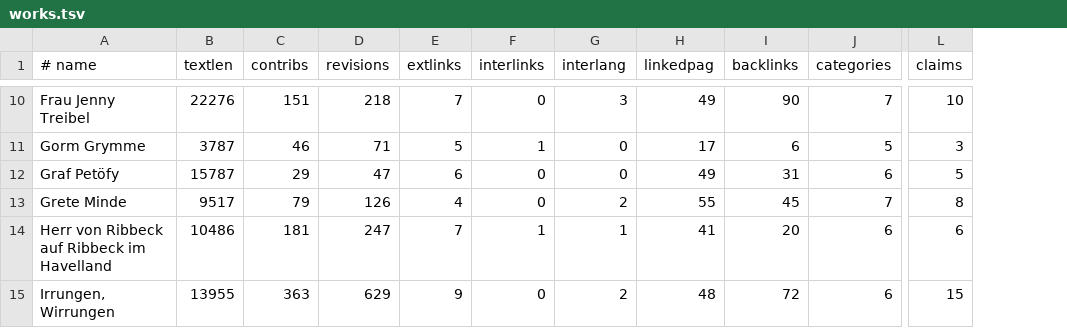
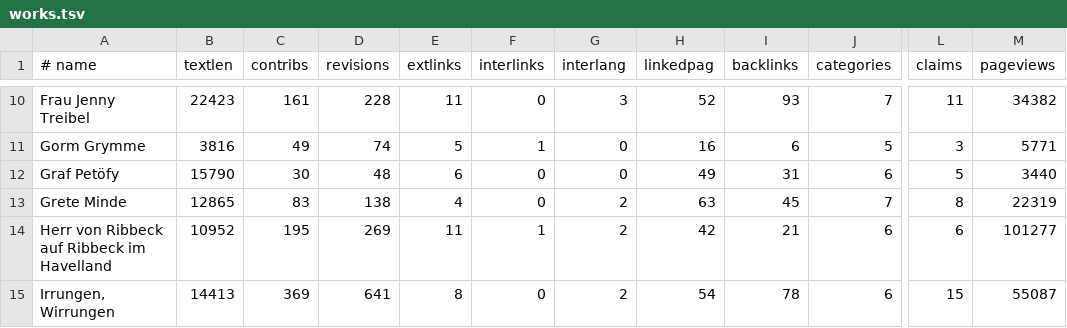
Before and after one commit to weltliteratur/fontane, a TSV file: works.tsv, drawn as a sheet; only a part is shown, gaps mark what is left out; the diff covers the shown part only; the diff names each change by its address in the sheet, - before the commit and + after, or states it on an @@ line.

```diff
--- a/works.tsv
+++ b/works.tsv
+column M (pageviews), rows 10-15: 34382 | 5771 | 3440 | 22319 | 101277 | 55087
-B10 (textlen): 22276
+B10 (textlen): 22423
-C10 (contribs): 151
+C10 (contribs): 161
-D10 (revisions): 218
+D10 (revisions): 228
-E10 (extlinks): 7
+E10 (extlinks): 11
-H10 (linkedpag): 49
+H10 (linkedpag): 52
-I10 (backlinks): 90
+I10 (backlinks): 93
-L10 (claims): 10
+L10 (claims): 11
-B11 (textlen): 3787
+B11 (textlen): 3816
-C11 (contribs): 46
+C11 (contribs): 49
-D11 (revisions): 71
+D11 (revisions): 74
-H11 (linkedpag): 17
+H11 (linkedpag): 16
-B12 (textlen): 15787
+B12 (textlen): 15790
-C12 (contribs): 29
+C12 (contribs): 30
-D12 (revisions): 47
+D12 (revisions): 48
-B13 (textlen): 9517
+B13 (textlen): 12865
-C13 (contribs): 79
+C13 (contribs): 83
-D13 (revisions): 126
+D13 (revisions): 138
-H13 (linkedpag): 55
+H13 (linkedpag): 63
-B14 (textlen): 10486
+B14 (textlen): 10952
-C14 (contribs): 181
+C14 (contribs): 195
-D14 (revisions): 247
+D14 (revisions): 269
-E14 (extlinks): 7
+E14 (extlinks): 11
-G14 (interlang): 1
+G14 (interlang): 2
-H14 (linkedpag): 41
+H14 (linkedpag): 42
-I14 (backlinks): 20
+I14 (backlinks): 21
-B15 (textlen): 13955
+B15 (textlen): 14413
-C15 (contribs): 363
+C15 (contribs): 369
-D15 (revisions): 629
+D15 (revisions): 641
-E15 (extlinks): 9
+E15 (extlinks): 8
-H15 (linkedpag): 48
+H15 (linkedpag): 54
-I15 (backlinks): 72
+I15 (backlinks): 78
```
Also changed, not shown: 107 edited cells elsewhere in this file, contemporaries.tsv, contemporaries_wikidata.tsv, 43 other files.
